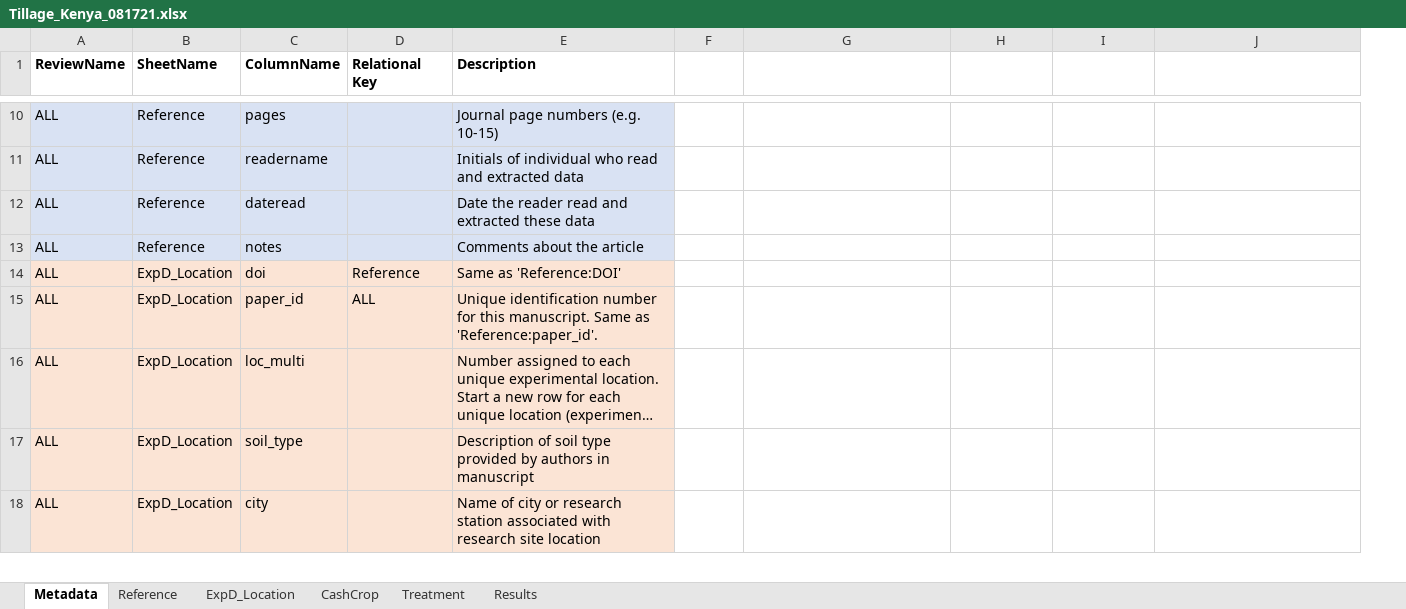
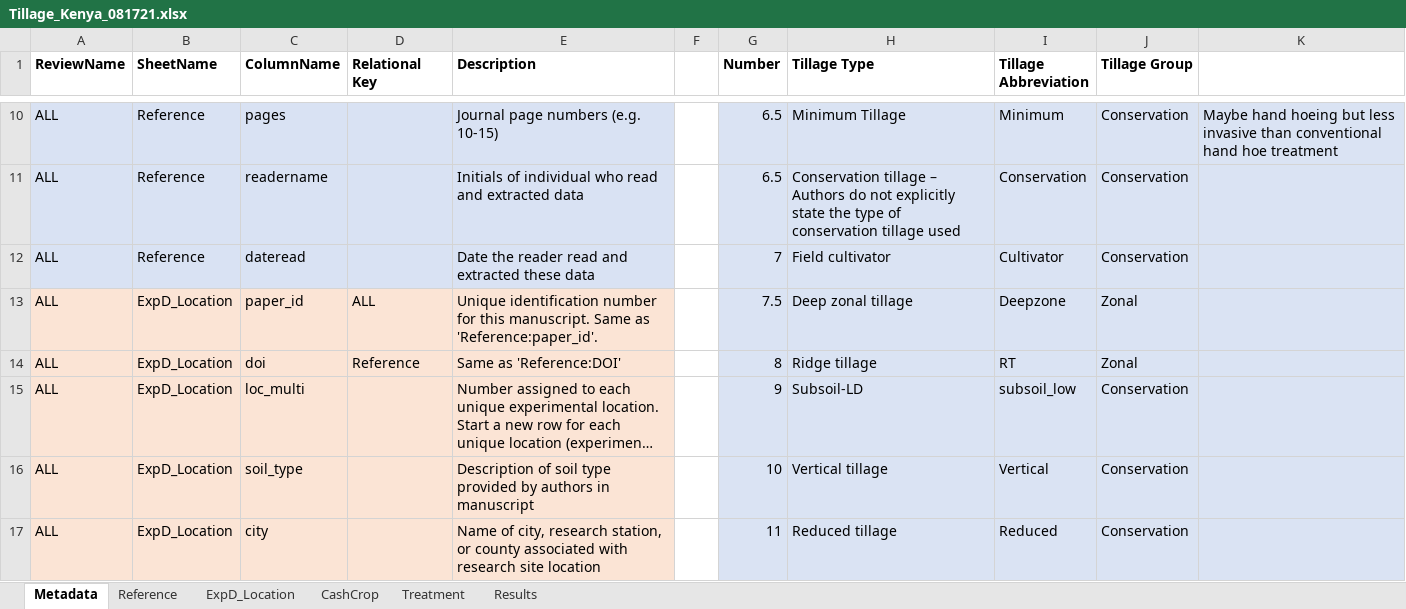
Before and after one commit to swood-ecology/AgEvidence, an Excel workbook: AgEvidence_Kenya/data/Tillage_Kenya_081721.xlsx, sheet Metadata, drawn as a sheet; only a part is shown, gaps mark what is left out; long unchanged cells end in …; values as stored, in another font and other column widths than the file's, no borders; removed rows and columns are numbered as before the commit, all else as after; the diff covers the shown part only; the diff names each change by its address in the sheet, - before the commit and + after, or states it on an @@ line.

```diff
--- a/AgEvidence_Kenya/data/Tillage_Kenya_081721.xlsx (sheet Metadata)
+++ b/AgEvidence_Kenya/data/Tillage_Kenya_081721.xlsx (sheet Metadata)
+column F, empty
-G1: (empty)
+G1: Number
-H1: (empty)
+H1: Tillage Type
-I1: (empty)
+I1: Tillage Abbreviation
-J1: (empty)
+J1: Tillage Group
-G10:K12 fill: none
+G10:K12 fill: #DAE3F3
-G10:G11 (Number): (empty)
+G10:G11 (Number): 6.5
-H10 (Tillage Type): (empty)
+H10 (Tillage Type): Minimum Tillage
-I10 (Tillage Abbreviation): (empty)
+I10 (Tillage Abbreviation): Minimum
-J10:J12 (Tillage Group): (empty)
+J10:J12 (Tillage Group): Conservation
-K10: (empty)
+K10: Maybe hand hoeing but less invasive than conventional hand hoe treatment
-H11 (Tillage Type): (empty)
+H11 (Tillage Type): Conservation tillage – Authors do not explicitly state the type of conservation tillage used
-I11 (Tillage Abbreviation): (empty)
+I11 (Tillage Abbreviation): Conservation
-G12 (Number): (empty)
+G12 (Number): 7
-H12 (Tillage Type): (empty)
+H12 (Tillage Type): Field cultivator
-I12 (Tillage Abbreviation): (empty)
+I12 (Tillage Abbreviation): Cultivator
-row 13: ALL | Reference | notes |  | Comments about the article
-row 14: ALL | ExpD_Location | doi | Reference | Same as 'Reference:DOI'
-G13 (Number): (empty)
+G13 (Number): 7.5
-G13:K13 fill: none
+G13:K13 fill: #DAE3F3
-H13 (Tillage Type): (empty)
+H13 (Tillage Type): Deep zonal tillage
-I13 (Tillage Abbreviation): (empty)
+I13 (Tillage Abbreviation): Deepzone
-J13 (Tillage Group): (empty)
+J13 (Tillage Group): Zonal
+row 14: ALL | ExpD_Location | doi | Reference | Same as 'Reference:DOI' |  | 8 | Ridge tillage | RT | Zonal
-G15 (Number): (empty)
+G15 (Number): 9
-G15:K17 fill: none
+G15:K17 fill: #DAE3F3
-H15 (Tillage Type): (empty)
+H15 (Tillage Type): Subsoil-LD
-I15 (Tillage Abbreviation): (empty)
+I15 (Tillage Abbreviation): subsoil_low
-J15:J17 (Tillage Group): (empty)
+J15:J17 (Tillage Group): Conservation
-G16 (Number): (empty)
+G16 (Number): 10
-H16 (Tillage Type): (empty)
+H16 (Tillage Type): Vertical tillage
-I16 (Tillage Abbreviation): (empty)
+I16 (Tillage Abbreviation): Vertical
-E17 (Description): Name of city or research station associated with…
+E17 (Description): Name of city, research station, or county associated with…
-G17 (Number): (empty)
+G17 (Number): 11
-H17 (Tillage Type): (empty)
+H17 (Tillage Type): Reduced tillage
-I17 (Tillage Abbreviation): (empty)
+I17 (Tillage Abbreviation): Reduced
```
Also changed, not shown: 35 added rows, 23 removed rows, 112 edited cells, cell formats and merged cells elsewhere in this sheet, AgEvidence_Kenya/data/ContinuousCover_Kenya_081721.xlsx, AgEvidence_Kenya/data/normative-effects-Kenya.xlsx, 6 other files.
